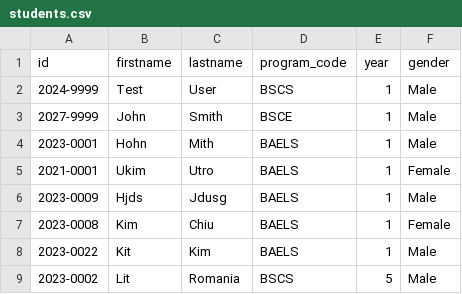
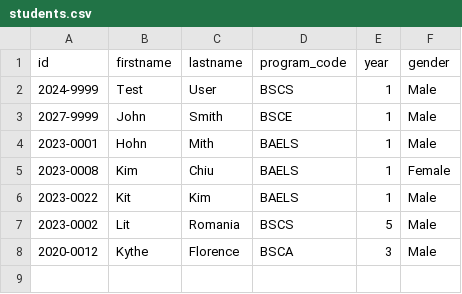
Before and after one commit to Seaes24/Student-System-Management, a CSV file: data/students.csv, drawn as a sheet.

```diff
--- a/data/students.csv
+++ b/data/students.csv
@@ -4,4 +4,2 @@ id,firstname,lastname,program_code,year,gender
 2023-0001,Hohn,Mith,BAELS,1,Male
-2021-0001,Ukim,Utro,BAELS,1,Female
-2023-0009,Hjds,Jdusg,BAELS,1,Male
 2023-0008,Kim,Chiu,BAELS,1,Female
@@ -9 +7,2 @@ id,firstname,lastname,program_code,year,gender
 2023-0002,Lit,Romania,BSCS,5,Male
+2020-0012,Kythe,Florence,BSCA,3,Male
```
Also changed, not shown: 2 other files.
